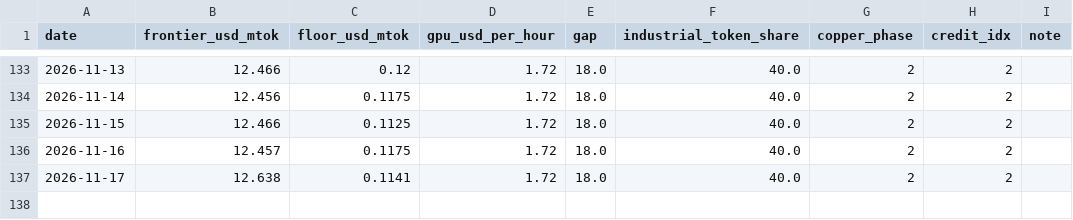
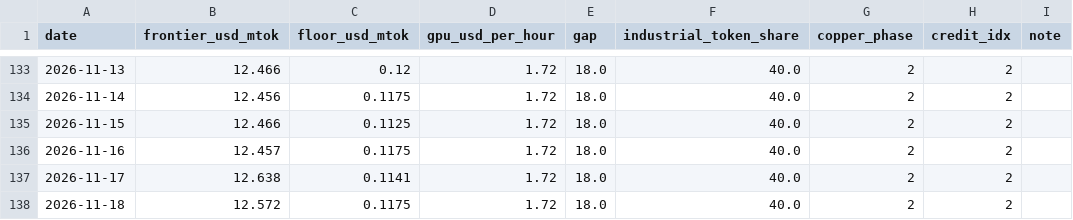
Before and after one commit to qqqqhuhu/ai_cycle_monitor, a CSV file: data/history/daily.csv, drawn as a sheet; only a part is shown, gaps mark what is left out.

Commit message:
daily refresh 2026-11-18

```diff
--- a/data/history/daily.csv
+++ b/data/history/daily.csv
@@ -137 +137,2 @@ date,frontier_usd_mtok,floor_usd_mtok,gpu_usd_per_hour,gap,industrial_token_shar
 2026-11-17,12.638,0.1141,1.72,18.0,40.0,2,2,
+2026-11-18,12.572,0.1175,1.72,18.0,40.0,2,2,
```
Also changed, not shown: 3 other files.
